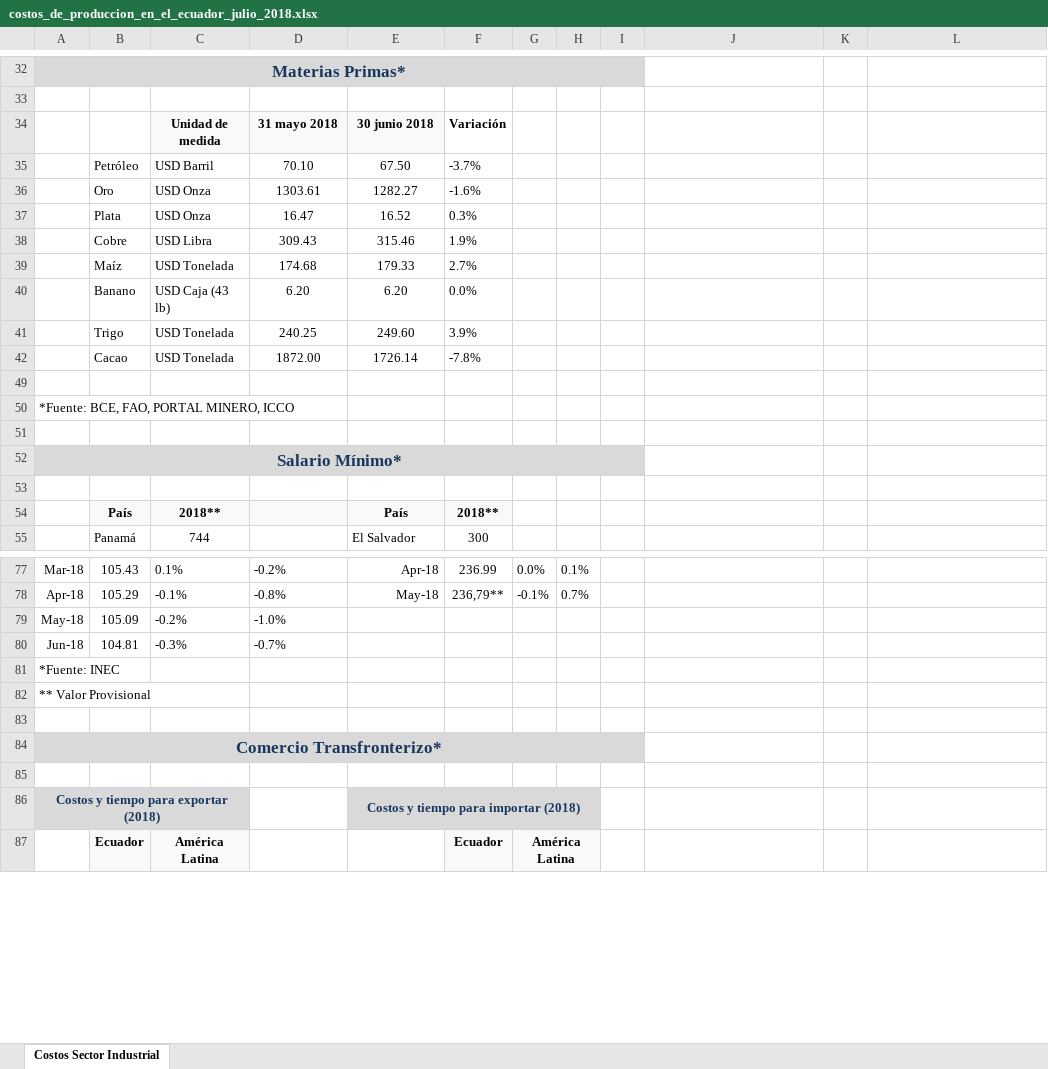
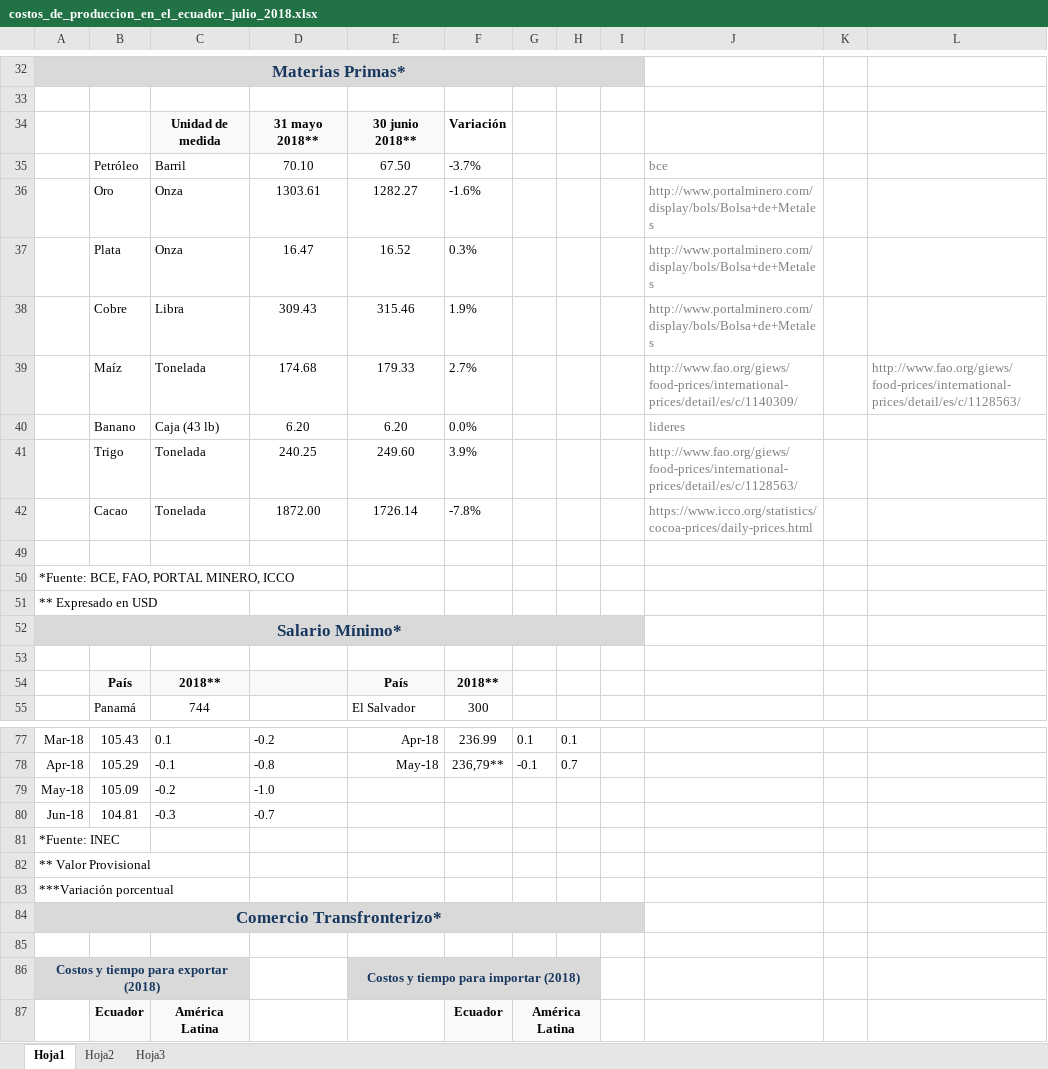
Before and after one commit to csgallardof/InteligenciaProductiva, an Excel workbook: public/archivos/costos_de_produccion_en_el_ecuador_julio_2018.xlsx, sheet Hoja1, drawn as a sheet; only a part is shown, gaps mark what is left out; values as stored, in another font and other column widths than the file's, no borders; charts and pictures and conditional formats not drawn; the diff covers the shown part only; the diff names each change by its address in the sheet, - before the commit and + after, or states it on an @@ line.

Commit message:
Nuevo Archivo Costos

```diff
--- a/public/archivos/costos_de_produccion_en_el_ecuador_julio_2018.xlsx (sheet Hoja1)
+++ b/public/archivos/costos_de_produccion_en_el_ecuador_julio_2018.xlsx (sheet Hoja1)
-sheet tab: Costos Sector Industrial
+sheet tab: Hoja1
+sheet tab: Hoja2
+sheet tab: Hoja3
-D34: 31 mayo 2018
+D34: 31 mayo 2018**
-E34: 30 junio 2018
+E34: 30 junio 2018**
-C35: USD Barril
+C35: Barril
-J35: (empty)
+J35: bce
-C36:C37: USD Onza
+C36:C37: Onza
-J36:J38: (empty)
+J36:J38: http://www.portalminero.com/display/bols/Bolsa+de+Metales
-C38: USD Libra
+C38: Libra
-C39: USD Tonelada
+C39: Tonelada
-J39: (empty)
+J39: http://www.fao.org/giews/food-prices/international-prices/detail/es/c/1140309/
-L39: (empty)
+L39: http://www.fao.org/giews/food-prices/international-prices/detail/es/c/1128563/
-C40: USD Caja (43 lb)
+C40: Caja (43 lb)
-J40: (empty)
+J40: lideres
-C41:C42: USD Tonelada
+C41:C42: Tonelada
-J41: (empty)
+J41: http://www.fao.org/giews/food-prices/international-prices/detail/es/c/1128563/
-J42: (empty)
+J42: https://www.icco.org/statistics/cocoa-prices/daily-prices.html
-A51: (empty)
+A51: ** Expresado en USD
-C77: 0.1%
+C77: 0.1
-D77: -0.2%
+D77: -0.2
-G77: 0.0%
+G77: 0.1
-H77: 0.1%
+H77: 0.1
-C78: -0.1%
+C78: -0.1
-D78: -0.8%
+D78: -0.8
-G78: -0.1%
+G78: -0.1
-H78: 0.7%
+H78: 0.7
-C79: -0.2%
+C79: -0.2
-D79: -1.0%
+D79: -1.0
-C80: -0.3%
+C80: -0.3
-D80: -0.7%
+D80: -0.7
-A83: (empty)
+A83: ***Variación porcentual
```
Also changed, not shown: 38 edited cells elsewhere in this sheet, charts or pictures.
